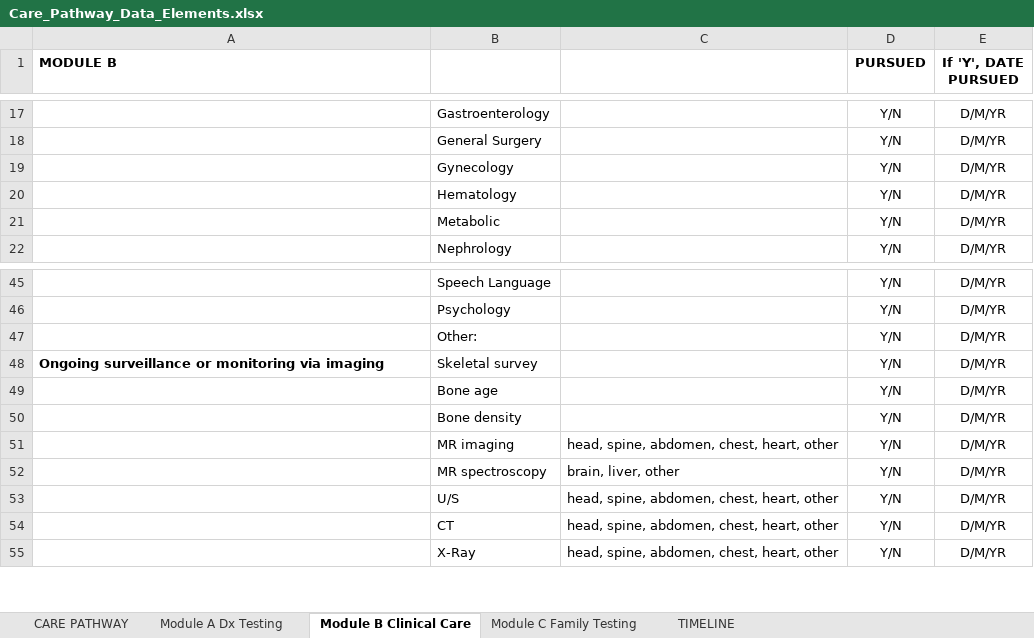
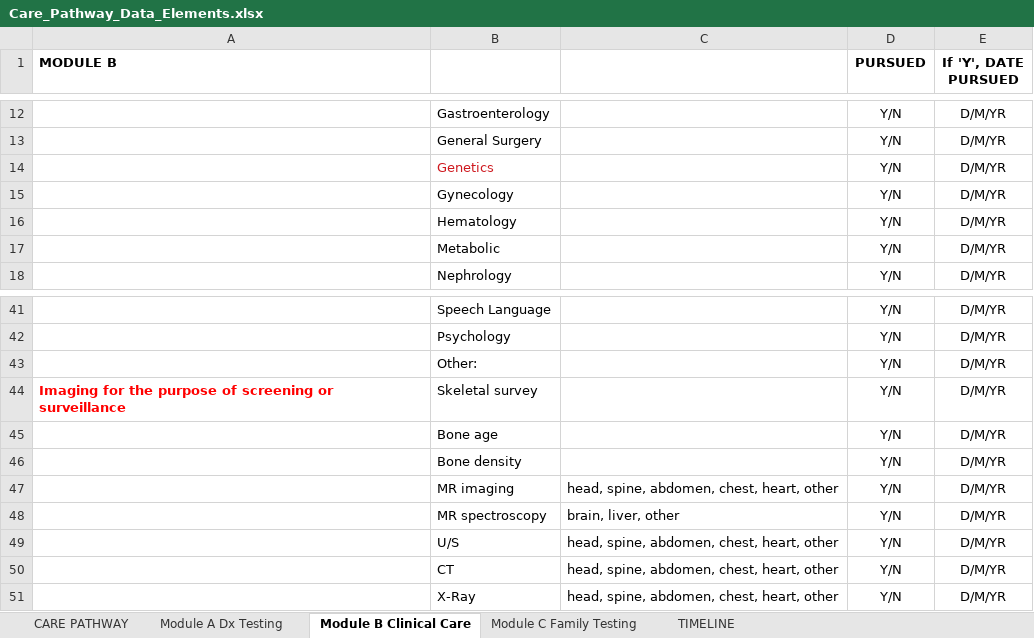
Before and after one commit to phenotips/care-pathways, an Excel workbook: resources/vocabulary-source-generation/src/main/resources/Care_Pathway_Data_Elements.xlsx, sheet Module B Clinical Care, drawn as a sheet; only a part is shown, gaps mark what is left out; values as stored, in another font and other column widths than the file's, no borders; addresses are those after the commit; the diff covers the shown part only; the diff names each change by its address in the sheet, - before the commit and + after, or states it on an @@ line.

```diff
--- a/resources/vocabulary-source-generation/src/main/resources/Care_Pathway_Data_Elements.xlsx (sheet Module B Clinical Care)
+++ b/resources/vocabulary-source-generation/src/main/resources/Care_Pathway_Data_Elements.xlsx (sheet Module B Clinical Care)
+row 14:  | Genetics |  | Y/N | D/M/YR
-A44 (MODULE B): Ongoing surveillance or monitoring via imaging
+A44 (MODULE B): Imaging for the purpose of screening or surveillance
-A44 text colour: black
+A44 text colour: #FF0000
```
Also changed, not shown: 9 added rows, 5 removed rows, 2 edited cells and cell formats elsewhere in this sheet, sheet Module A Dx Testing, sheet CARE PATHWAY, 6 other files.
